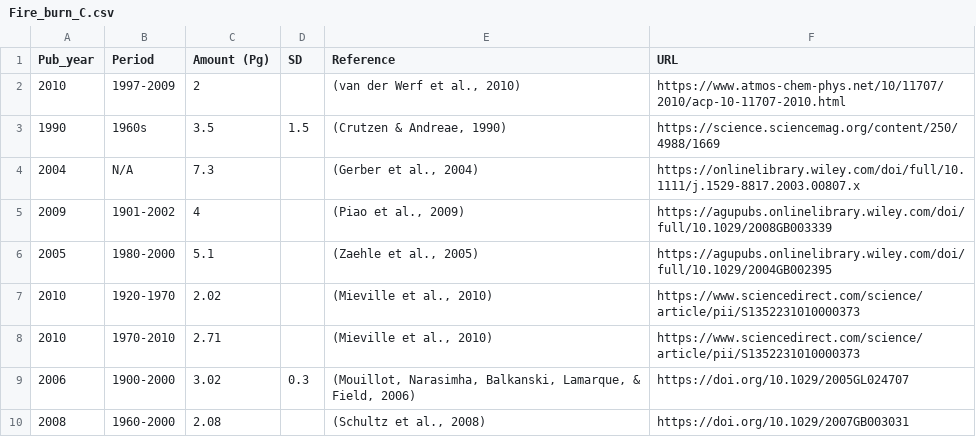
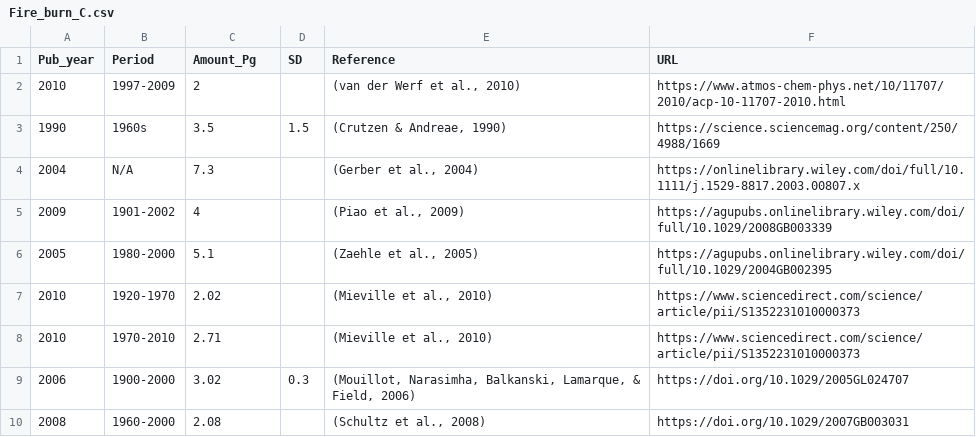
Before and after one commit to PNNL-TES/GlobalC, a CSV file: data/Fire_burn_C.csv, drawn as a sheet.

```diff
--- a/data/Fire_burn_C.csv
+++ b/data/Fire_burn_C.csv
@@ -1,2 +1,2 @@
-Pub_year,Period,Amount  (Pg),SD,Reference,URL
+Pub_year,Period,Amount_Pg,SD,Reference,URL
 2010,1997-2009,2,,"(van der Werf et al., 2010)",https://www.atmos-chem-phys.net/10/11707/2010/acp-10-11707-2010.html
```
Also changed, not shown: data/GlobalRs.csv, 2 other files.
